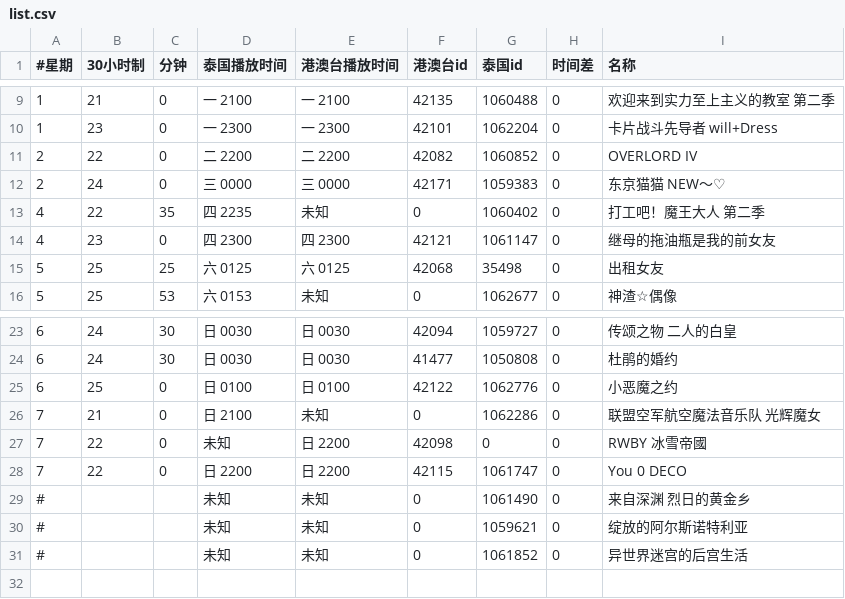
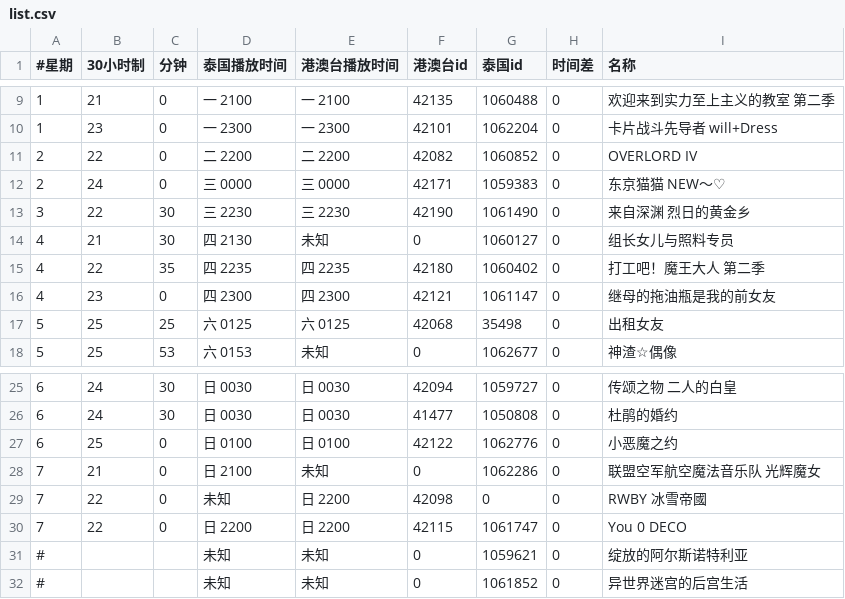
Before and after one commit to david082321/FurrySub, a CSV file: list.csv, drawn as a sheet; only a part is shown, gaps mark what is left out.

Commit message:
Update list.csv

```diff
--- a/list.csv
+++ b/list.csv
@@ -12,3 +12,5 @@
 2,24,0,三 0000,三 0000,42171,1059383,0,东京猫猫 NEW～♡
-4,22,35,四 2235,未知,0,1060402,0,打工吧！魔王大人 第二季
+3,22,30,三 2230,三 2230,42190,1061490,0,来自深渊 烈日的黄金乡
+4,21,30,四 2130,未知,0,1060127,0,组长女儿与照料专员
+4,22,35,四 2235,四 2235,42180,1060402,0,打工吧！魔王大人 第二季
 4,23,0,四 2300,四 2300,42121,1061147,0,继母的拖油瓶是我的前女友
@@ -28,3 +30,2 @@
 7,22,0,日 2200,日 2200,42115,1061747,0,You 0 DECO
-#,,,未知,未知,0,1061490,0,来自深渊 烈日的黄金乡
 #,,,未知,未知,0,1059621,0,绽放的阿尔斯诺特利亚
```
